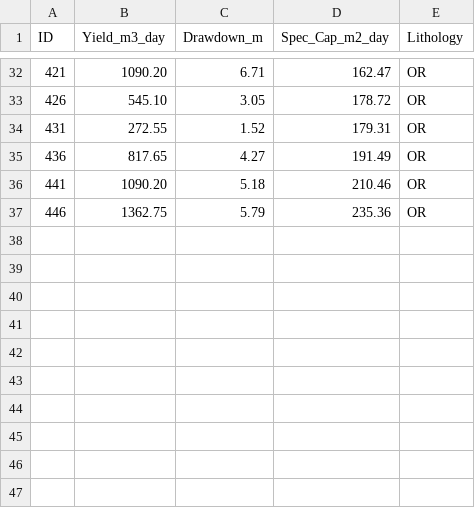
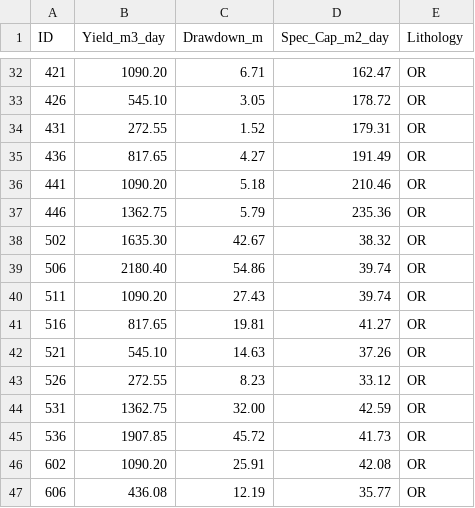
Before and after one commit to geoengineer55/hydro-porosity-model, a CSV file: Data/Raw_Data_by_Unit/OR_volcanic_rocks.csv, drawn as a sheet; only a part is shown, gaps mark what is left out.

Commit message:
Add new volcanic rock data entries to CSV

```diff
--- a/Data/Raw_Data_by_Unit/OR_volcanic_rocks.csv
+++ b/Data/Raw_Data_by_Unit/OR_volcanic_rocks.csv
@@ -37 +37,11 @@ ID,Yield_m3_day,Drawdown_m,Spec_Cap_m2_day,Lithology
 446,1362.75,5.79,235.36,OR
+502,1635.30,42.67,38.32,OR
+506,2180.40,54.86,39.74,OR
+511,1090.20,27.43,39.74,OR
+516,817.65,19.81,41.27,OR
+521,545.10,14.63,37.26,OR
+526,272.55,8.23,33.12,OR
+531,1362.75,32.00,42.59,OR
+536,1907.85,45.72,41.73,OR
+602,1090.20,25.91,42.08,OR
+606,436.08,12.19,35.77,OR
```
